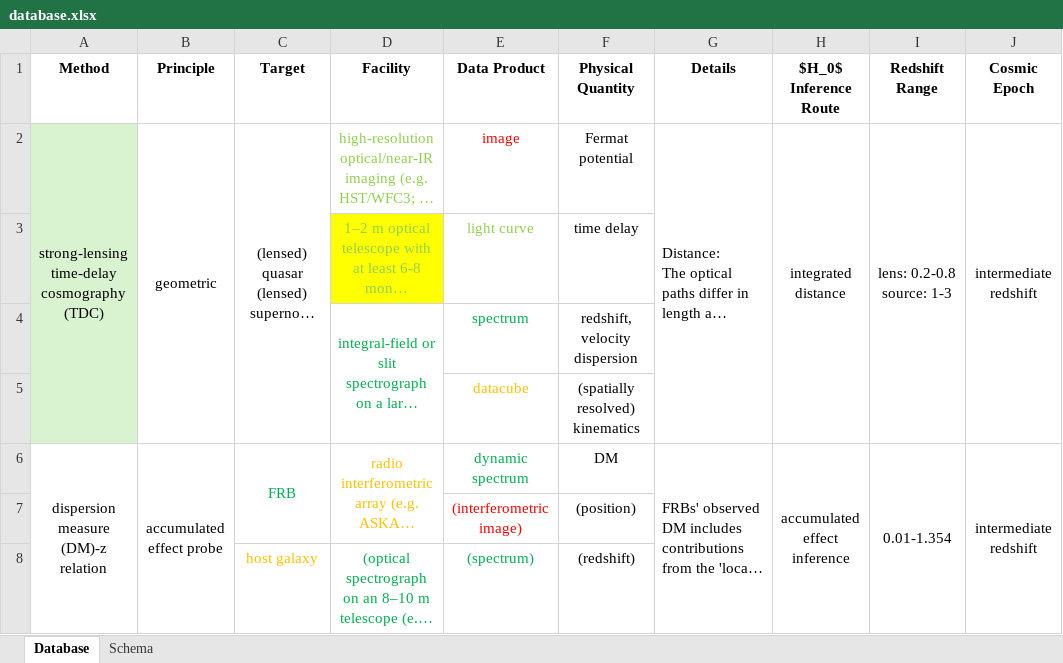
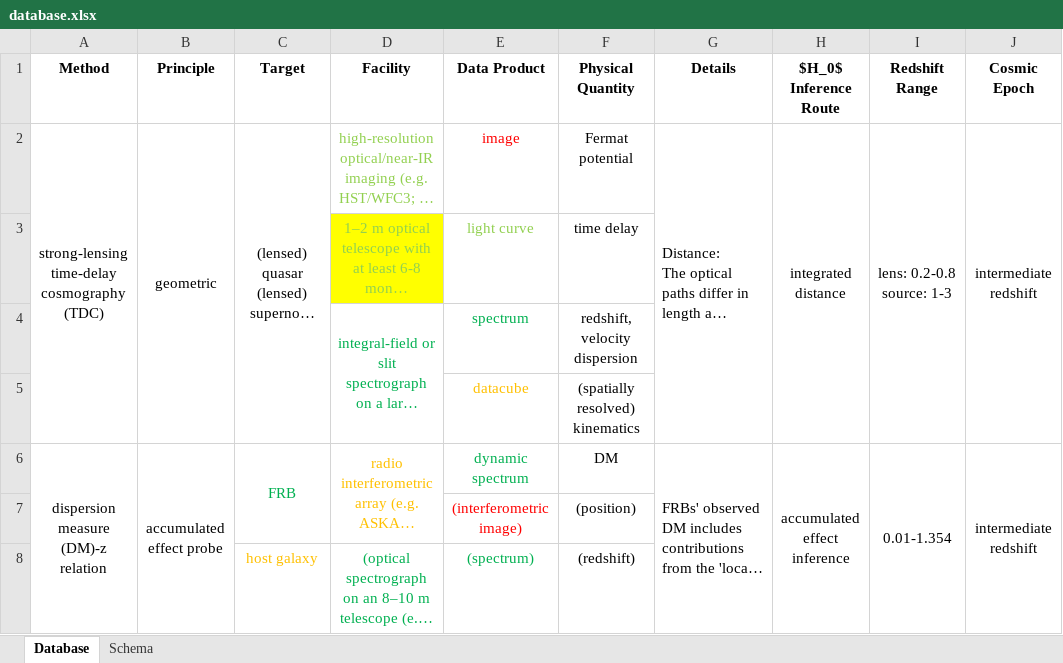
Before and after one commit to zhnicex/hubble-constant-measurement-methods, an Excel workbook: database.xlsx, sheet Database, drawn as a sheet; only a part is shown; long unchanged cells end in …; values as stored, in another font and other column widths than the file's, no borders; the diff covers the shown part only; the diff names each change by its address in the sheet, - before the commit and + after, or states it on an @@ line.

Commit message:
modify database and report

```diff
--- a/database.xlsx (sheet Database)
+++ b/database.xlsx (sheet Database)
-A2:A5 fill: #D9F2D0
+A2:A5 fill: none
```
Also changed, not shown: 11 edited cells and cell formats elsewhere in this sheet, sheet Schema, 3 other files.
